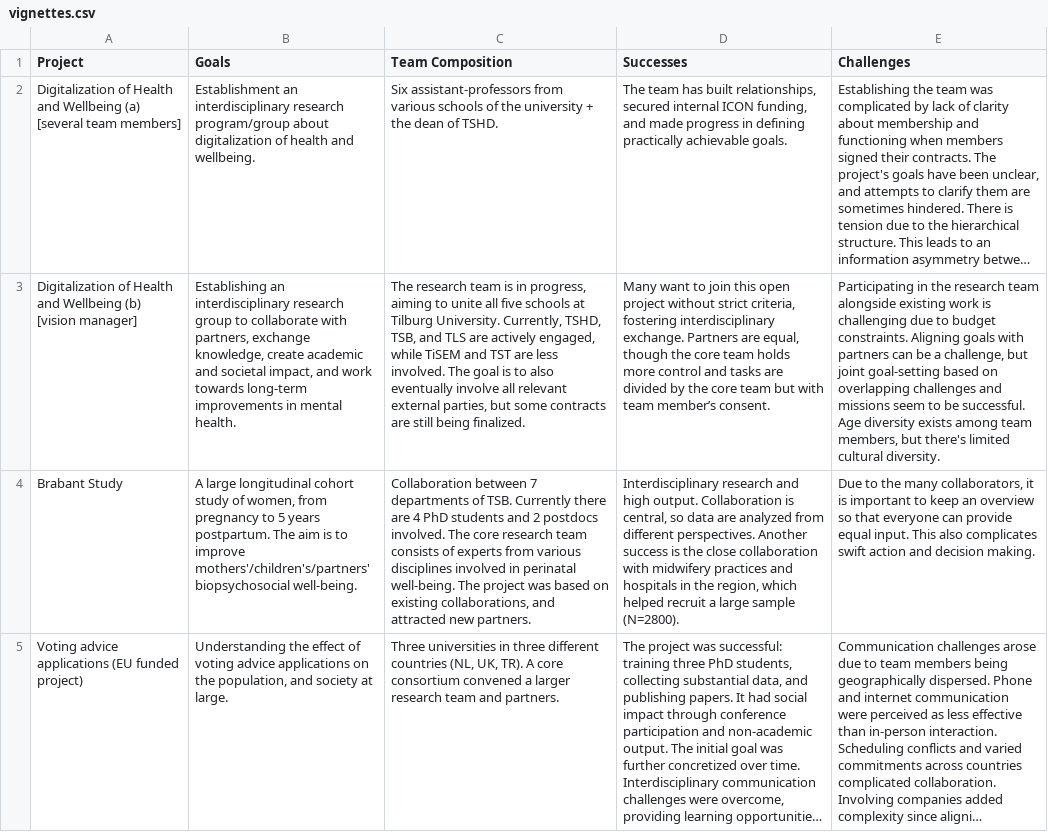
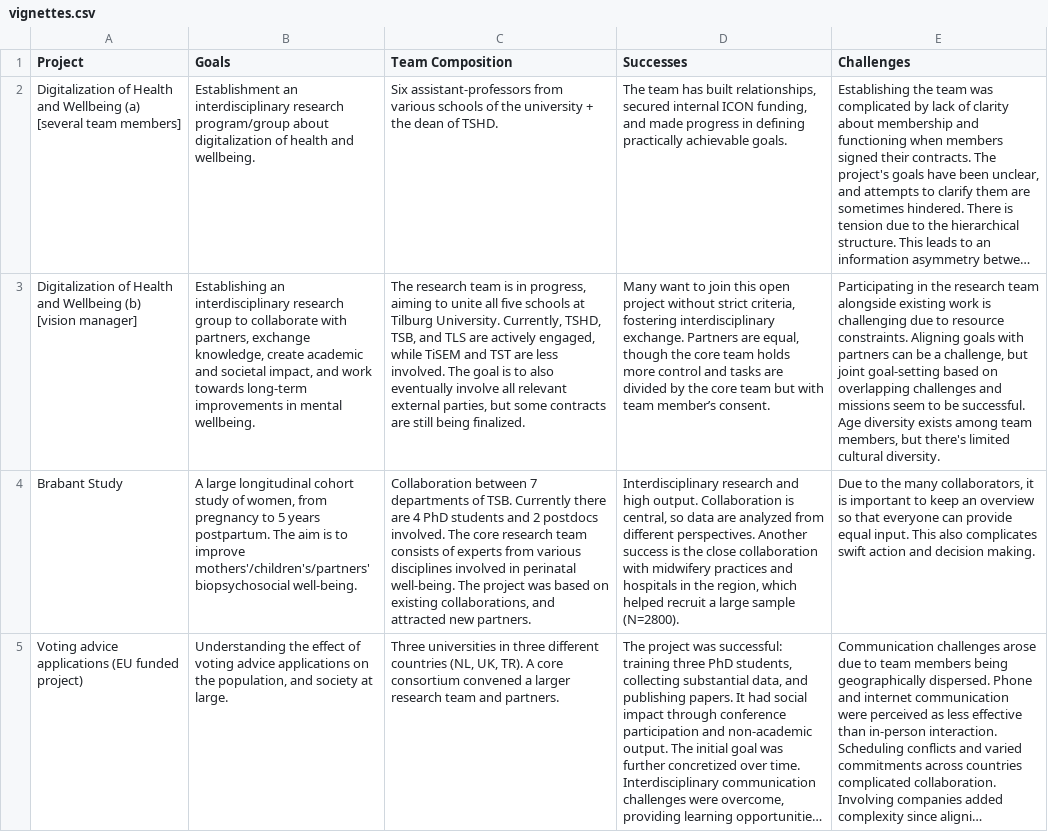
Before and after one commit to cjvanlissa/team_science, a CSV file: vignettes.csv, drawn as a sheet; only a part is shown; long unchanged cells end in …; the diff names each change by its address in the sheet, - before the commit and + after, or states it on an @@ line.

```diff
--- a/vignettes.csv
+++ b/vignettes.csv
-B3 (Goals): …in mental health.
+B3 (Goals): …in mental wellbeing.
-E3 (Challenges): …due to budget constraints. Aligning…
+E3 (Challenges): …due to resource constraints. Aligning…
```
Also changed, not shown: 2 other files.
